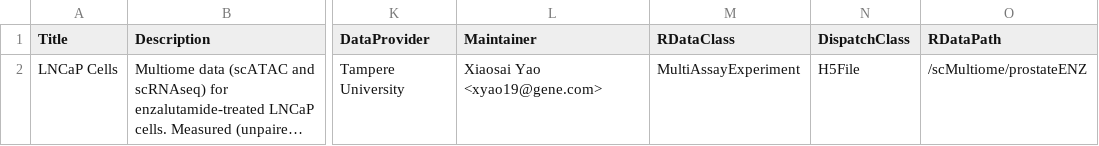
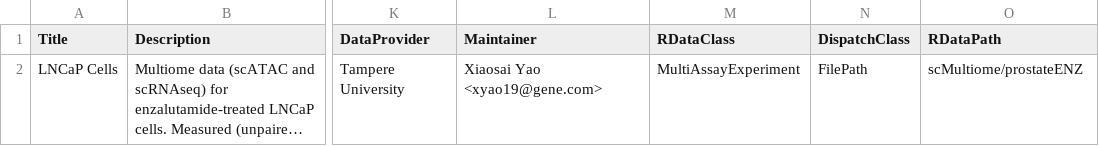
Before and after one commit to xiaosaiyao/scMultiome, a CSV file: inst/extdata/metadata.csv, drawn as a sheet; only a part is shown, gaps mark what is left out; long unchanged cells end in …; the diff names each change by its address in the sheet, - before the commit and + after, or states it on an @@ line.

Commit message:
include versioning in dataset metadata

```diff
--- a/inst/extdata/metadata.csv
+++ b/inst/extdata/metadata.csv
-N2 (DispatchClass): H5File
+N2 (DispatchClass): FilePath
-O2 (RDataPath): /scMultiome/prostateENZ
+O2 (RDataPath): scMultiome/prostateENZ
```
Also changed, not shown: 4 other files.
